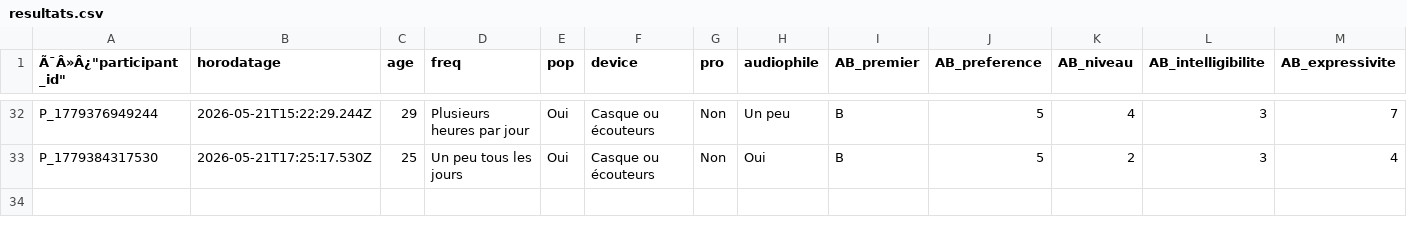
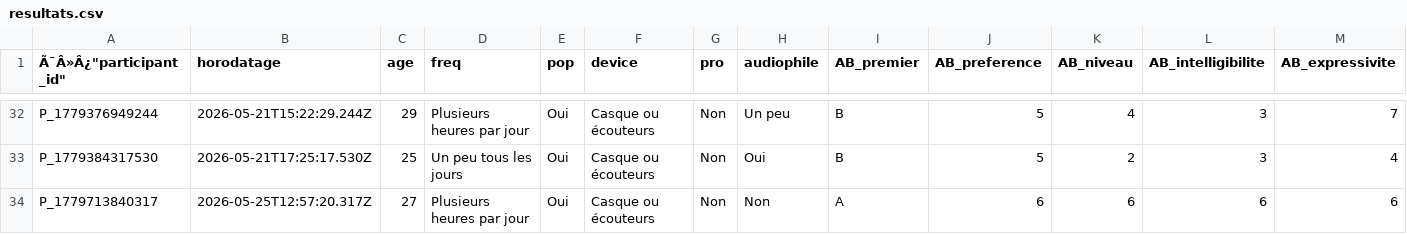
Before and after one commit to tomsstrub/PPM_STRUB_2026, a CSV file: resultats/resultats.csv, drawn as a sheet; only a part is shown, gaps mark what is left out; rows hold the shown columns only; the diff names each change by its address in the sheet, - before the commit and + after, or states it on an @@ line.

```diff
--- a/resultats/resultats.csv
+++ b/resultats/resultats.csv
+row 34: P_1779713840317 | 2026-05-25T12:57:20.317Z | 27 | Plusieurs heures par jour | Oui | Casque ou écouteurs | Non | Non | A | 6 | 6 | 6 | 6
```
